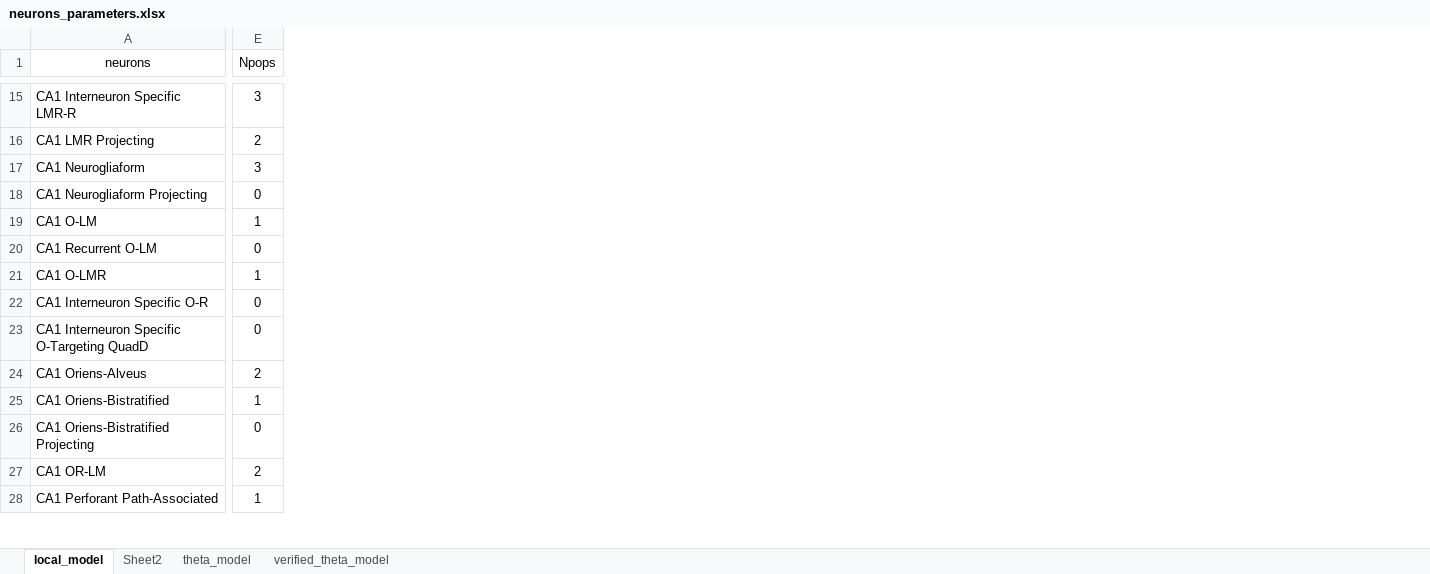
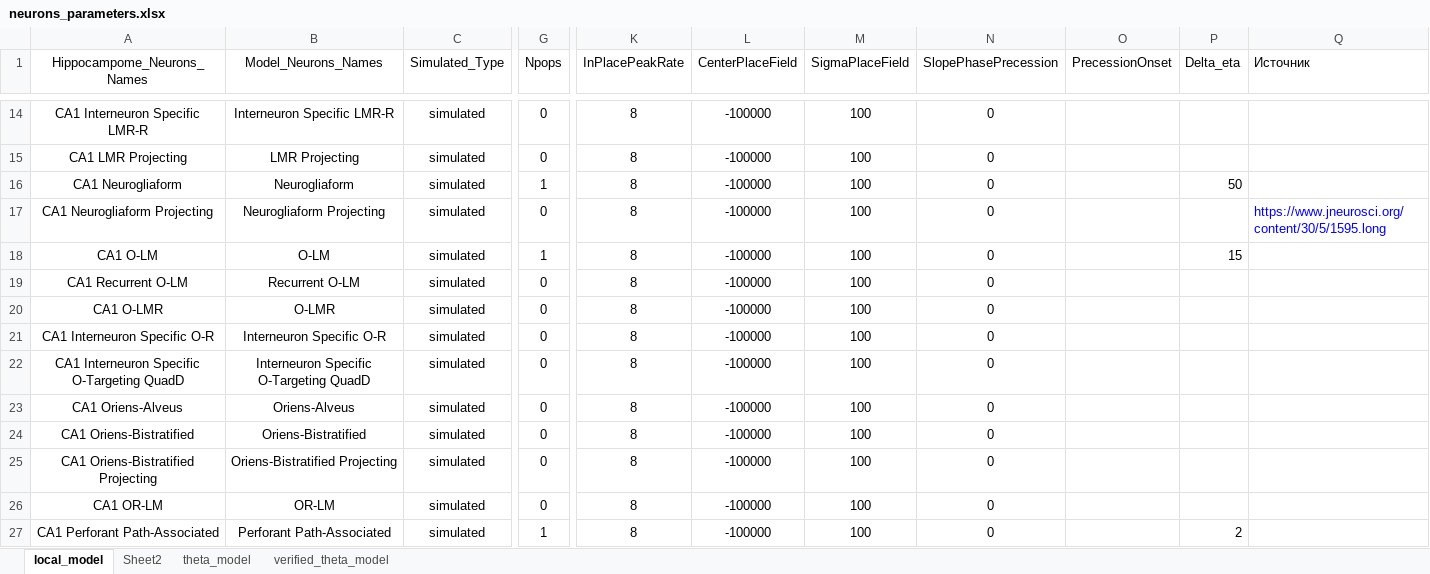
Before and after one commit to ivanmysin/Deep_CA1, an Excel workbook: parameters/neurons_parameters.xlsx, sheet local_model, drawn as a sheet; only a part is shown, gaps mark what is left out; values as stored, in another font and other column widths than the file's, no borders; addresses are those after the commit; the diff covers the shown part only; the diff names each change by its address in the sheet, - before the commit and + after, or states it on an @@ line.

Commit message:
Start to work with big local model

```diff
--- a/parameters/neurons_parameters.xlsx (sheet local_model)
+++ b/parameters/neurons_parameters.xlsx (sheet local_model)
+column B (Model_Neurons_Names), rows 14-27: Interneuron Specific LMR-R | LMR Projecting | Neurogliaform | Neurogliaform Projecting | O-LM | Recurrent O-LM | O-LMR | Interneuron Specific O-R | Interneuron Specific O-Targeting QuadD | Oriens-Alveus | Oriens-Bistratified | Oriens-Bistratified Projecting | OR-LM | Perforant Path-Associated
+column C (Simulated_Type), rows 14-27: all simulated
+column K (InPlacePeakRate), rows 14-27: all 8
+column L (CenterPlaceField), rows 14-27: all -100000
+column M (SigmaPlaceField), rows 14-27: all 100
+column N (SlopePhasePrecession), rows 14-27: all 0
+column O (PrecessionOnset), empty
+column P (Delta_eta), rows 16-27: 50 |  | 15 |  |  |  |  |  |  |  |  | 2
+column Q (Источник), row 17: https://www.jneurosci.org/content/30/5/1595.long
-A1: neurons
+A1: Hippocampome_Neurons_Names
-A14:A27 alignment: left
+A14:A27 alignment: center
-G14 (Npops): 3
+G14 (Npops): 0
-G15 (Npops): 2
+G15 (Npops): 0
-G16 (Npops): 3
+G16 (Npops): 1
-G20 (Npops): 1
+G20 (Npops): 0
-G23 (Npops): 2
+G23 (Npops): 0
-G24 (Npops): 1
+G24 (Npops): 0
-G26 (Npops): 2
+G26 (Npops): 0
```
Also changed, not shown: 4 added rows, 1 removed row, 20 edited cells and cell formats elsewhere in this sheet, formulas that keep their value, 6 other files.
